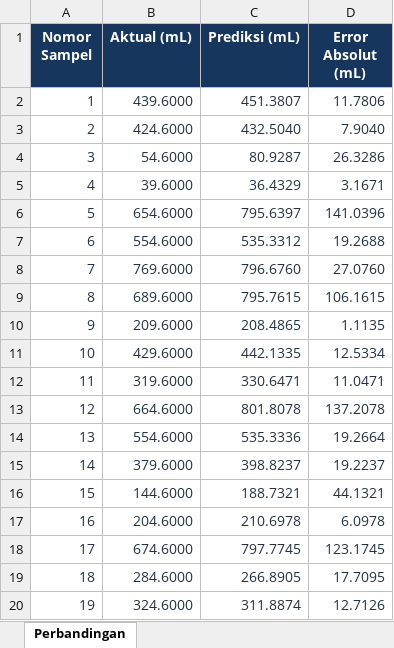
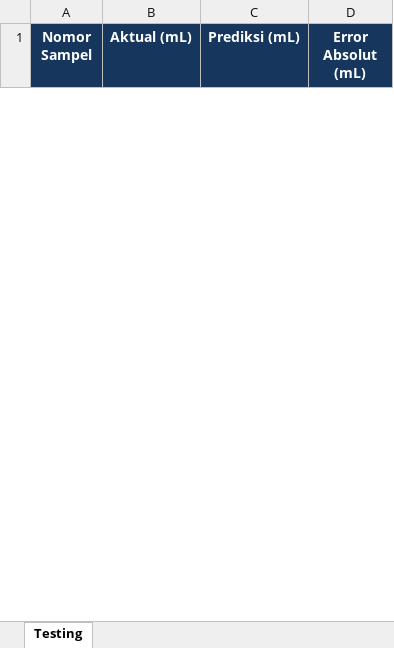
Before and after one commit to Indra-Pangestu/xgboost-predict, an Excel workbook: outputs/tables/actual_vs_predicted.xlsx, sheet Testing, drawn as a sheet; only a part is shown; values as stored, in another font and other column widths than the file's, no borders; table styles not drawn; removed rows and columns are numbered as before the commit, all else as after; the diff covers the shown part only; the diff names each change by its address in the sheet, - before the commit and + after, or states it on an @@ line.

```diff
--- a/outputs/tables/actual_vs_predicted.xlsx (sheet Testing)
+++ b/outputs/tables/actual_vs_predicted.xlsx (sheet Testing)
-sheet tab: Perbandingan
+sheet tab: Testing
-row 2: 1 | 439.6000 | 451.3807 | 11.7806
-row 3: 2 | 424.6000 | 432.5040 | 7.9040
-row 4: 3 | 54.6000 | 80.9287 | 26.3286
-row 5: 4 | 39.6000 | 36.4329 | 3.1671
-row 6: 5 | 654.6000 | 795.6397 | 141.0396
-row 7: 6 | 554.6000 | 535.3312 | 19.2688
-row 8: 7 | 769.6000 | 796.6760 | 27.0760
-row 9: 8 | 689.6000 | 795.7615 | 106.1615
-row 10: 9 | 209.6000 | 208.4865 | 1.1135
-row 11: 10 | 429.6000 | 442.1335 | 12.5334
-row 12: 11 | 319.6000 | 330.6471 | 11.0471
-row 13: 12 | 664.6000 | 801.8078 | 137.2078
-row 14: 13 | 554.6000 | 535.3336 | 19.2664
-row 15: 14 | 379.6000 | 398.8237 | 19.2237
-row 16: 15 | 144.6000 | 188.7321 | 44.1321
-row 17: 16 | 204.6000 | 210.6978 | 6.0978
-row 18: 17 | 674.6000 | 797.7745 | 123.1745
-row 19: 18 | 284.6000 | 266.8905 | 17.7095
-row 20: 19 | 324.6000 | 311.8874 | 12.7126
```
Also changed, not shown: 45 added rows and 11 removed rows elsewhere in this sheet, 55 other files.
